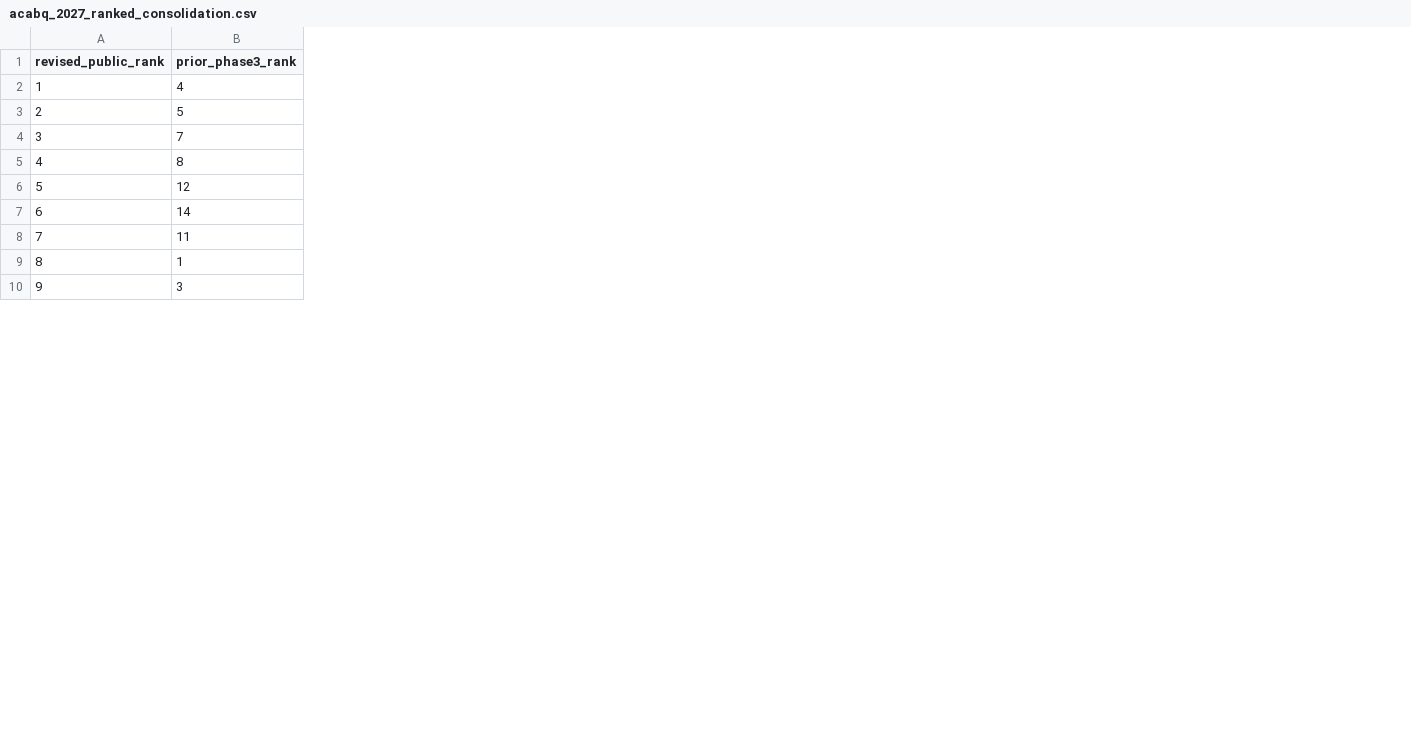
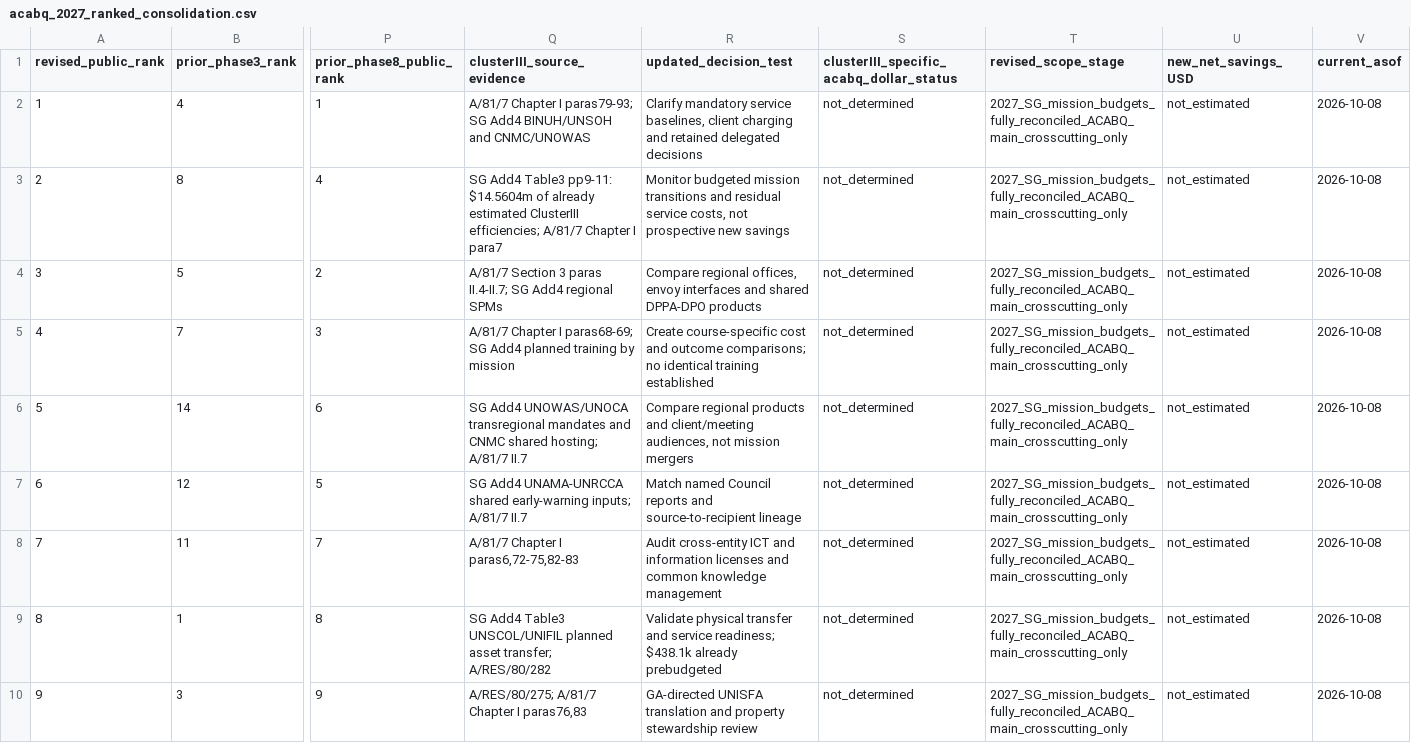
Before and after one commit to LystadJS/UN-Peace-Operations-Efficiency, a CSV file: data/acabq_2027_ranked_consolidation.csv, drawn as a sheet; only a part is shown, gaps mark what is left out; addresses are those after the commit; the diff names each change by its address in the sheet, - before the commit and + after, or states it on an @@ line.

Commit message:
Refresh 14 parent research priorities and nine mission-specific Cluster III investigations

```diff
--- a/data/acabq_2027_ranked_consolidation.csv
+++ b/data/acabq_2027_ranked_consolidation.csv
+column P (prior_phase8_public_rank), row 2: 1; rows 4-5: 2 | 3; rows 7-10: 5 | 7 | 8 | 9
+column Q (clusterIII_source_evidence), row 2: A/81/7 Chapter I paras79-93; SG Add4 BINUH/UNSOH and CNMC/UNOWAS; rows 4-5: A/81/7 Section 3 paras II.4-II.7; SG Add4 regional SPMs | A/81/7 Chapter I paras68-69; SG Add4 planned training by mission; rows 7-10: SG Add4 UNAMA-UNRCCA shared early-warning inputs; A/81/7 II.7 | A/81/7 Chapter I paras6,72-75,82-83 | SG Add4 Table3 UNSCOL/UNIFIL planned asset transfer; A/RES/80/282 | A/RES/80/275; A/81/7 Chapter I paras76,83
+column R (updated_decision_test), row 2: Clarify mandatory service baselines, client charging and retained delegated decisions; rows 4-5: Compare regional offices, envoy interfaces and shared DPPA-DPO products | Create course-specific cost and outcome comparisons; no identical training established; rows 7-10: Match named Council reports and source-to-recipient lineage | Audit cross-entity ICT and information licenses and common knowledge management | Validate physical transfer and service readiness; $438.1k already prebudgeted | GA-directed UNISFA translation and property stewardship review
+column S, rows 1-2: clusterIII_specific_acabq_dollar_status | not_determined; rows 4-5: not_determined | not_determined; rows 7-10: all not_determined
+column T (revised_scope_stage), row 2: 2027_SG_mission_budgets_fully_reconciled_ACABQ_main_crosscutting_only; rows 4-5: 2027_SG_mission_budgets_fully_reconciled_ACABQ_main_crosscutting_only | 2027_SG_mission_budgets_fully_reconciled_ACABQ_main_crosscutting_only; rows 7-10: all 2027_SG_mission_budgets_fully_reconciled_ACABQ_main_crosscutting_only
+column U (new_net_savings_USD), row 2: not_estimated; rows 4-5: not_estimated | not_estimated; rows 7-10: all not_estimated
+column V (current_asof), row 2: 2026-10-08; rows 4-5: 2026-10-08 | 2026-10-08; rows 7-10: all 2026-10-08
@@ row 5 moved to row 3: 2 @@
@@ column A (revised_public_rank) renumbered between rows 4 and 7 @@
@@ row 7 moved to row 6: 5 @@
```
Also changed, not shown: data/ranked_consolidation_validation.csv, 2 other files.
